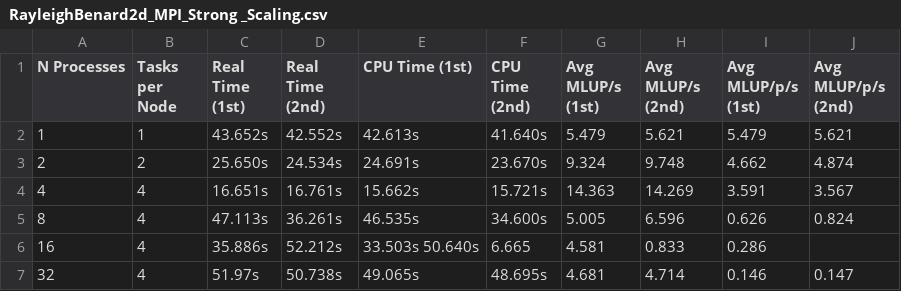
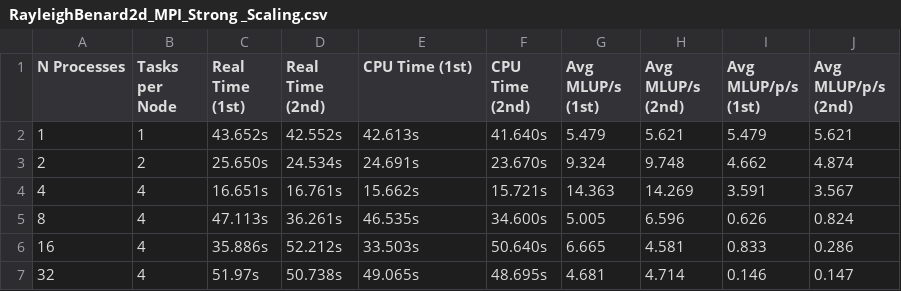
Before and after one commit to gavin-barro/ChartOpenLBResults, a CSV file: csv/RayleighBenard2d_MPI_Strong _Scaling.csv, drawn as a sheet.

Commit message:
fix some typos

```diff
--- a/csv/RayleighBenard2d_MPI_Strong _Scaling.csv
+++ b/csv/RayleighBenard2d_MPI_Strong _Scaling.csv
@@ -5,3 +5,3 @@ N Processes,Tasks per Node,Real Time (1st),Real Time (2nd),CPU Time (1st),CPU Ti
 8, 4, 47.113s, 36.261s, 46.535s, 34.600s, 5.005, 6.596, 0.626, 0.824
-16, 4, 35.886s, 52.212s, 33.503s 50.640s, 6.665, 4.581, 0.833, 0.286
+16, 4, 35.886s, 52.212s, 33.503s, 50.640s, 6.665, 4.581, 0.833, 0.286
 32, 4, 51.97s, 50.738s, 49.065s, 48.695s, 4.681, 4.714, 0.146,  0.147
```
Also changed, not shown: 2 other files.
